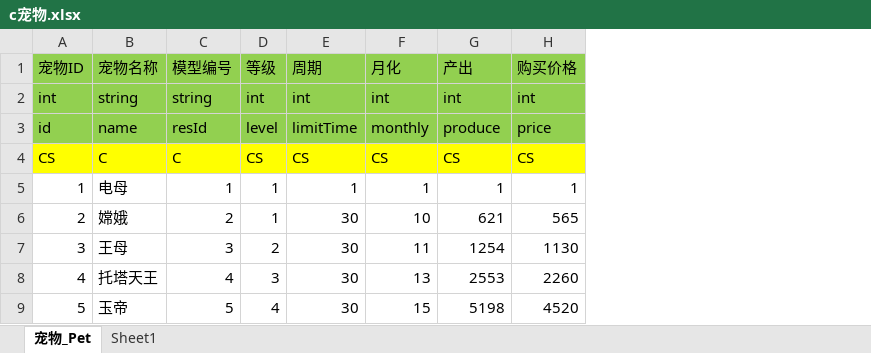
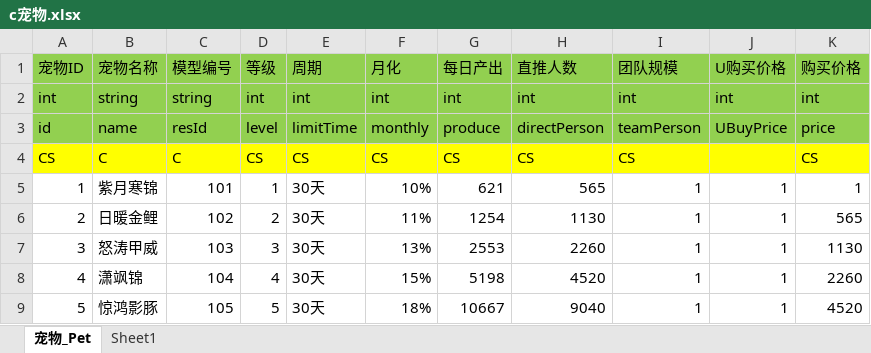
Before and after one commit to game-OceanPlanet/gameConfig, an Excel workbook: c宠物.xlsx, sheet 宠物_Pet, drawn as a sheet; only a part is shown; values as stored, in another font and other column widths than the file's, no borders; the diff covers the shown part only; the diff names each change by its address in the sheet, - before the commit and + after, or states it on an @@ line.

Commit message:
宠物表更新

```diff
--- a/c宠物.xlsx (sheet 宠物_Pet)
+++ b/c宠物.xlsx (sheet 宠物_Pet)
+column H (直推人数), rows 2-9: int | directPerson | CS | 565 | 1130 | 2260 | 4520 | 9040
+column I (团队规模), rows 2-9: int | teamPerson | CS | 1 | 1 | 1 | 1 | 1
+column J (U购买价格), rows 2-9: int | UBuyPrice |  | 1 | 1 | 1 | 1 | 1
-G1: 产出
+G1: 每日产出
-B5 (宠物名称): 电母
+B5 (宠物名称): 紫月寒锦
-C5 (模型编号): 1
+C5 (模型编号): 101
-E5 (周期): 1
+E5 (周期): 30天
-F5 (月化): 1
+F5 (月化): 10%
-G5 (每日产出): 1
+G5 (每日产出): 621
-B6 (宠物名称): 嫦娥
+B6 (宠物名称): 日暖金鲤
-C6 (模型编号): 2
+C6 (模型编号): 102
-D6 (等级): 1
+D6 (等级): 2
-E6:E9 (周期): 30
+E6:E9 (周期): 30天
-F6 (月化): 10
+F6 (月化): 11%
-G6 (每日产出): 621
+G6 (每日产出): 1254
-B7 (宠物名称): 王母
+B7 (宠物名称): 怒涛甲威
-C7 (模型编号): 3
+C7 (模型编号): 103
-D7 (等级): 2
+D7 (等级): 3
-F7 (月化): 11
+F7 (月化): 13%
-G7 (每日产出): 1254
+G7 (每日产出): 2553
-B8 (宠物名称): 托塔天王
+B8 (宠物名称): 潇飒锦
-C8 (模型编号): 4
+C8 (模型编号): 104
-D8 (等级): 3
+D8 (等级): 4
-F8 (月化): 13
+F8 (月化): 15%
-G8 (每日产出): 2553
+G8 (每日产出): 5198
-B9 (宠物名称): 玉帝
+B9 (宠物名称): 惊鸿影豚
-C9 (模型编号): 5
+C9 (模型编号): 105
-D9 (等级): 4
+D9 (等级): 5
-F9 (月化): 15
+F9 (月化): 18%
-G9 (每日产出): 5198
+G9 (每日产出): 10667
```
Also changed, not shown: 1 removed row and 59 edited cells elsewhere in this sheet.
